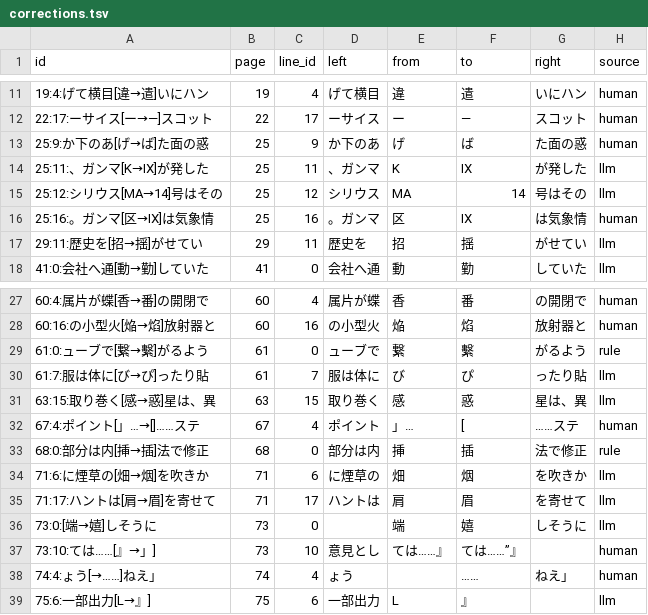
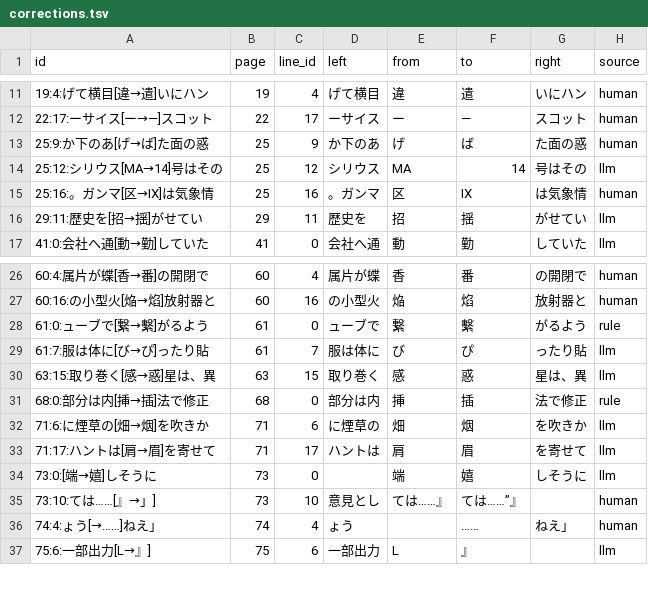
Before and after one commit to kusanaginoturugi/bookscan-epub, a TSV file: work/searchable/hoshi-wo-tsugu-mono/judge/corrections.tsv, drawn as a sheet; only a part is shown, gaps mark what is left out; the diff names each change by its address in the sheet, - before the commit and + after, or states it on an @@ line.

```diff
--- a/work/searchable/hoshi-wo-tsugu-mono/judge/corrections.tsv
+++ b/work/searchable/hoshi-wo-tsugu-mono/judge/corrections.tsv
-row 14: 25:11:、ガンマ[K→Ⅸ]が発した | 25 | 11 | 、ガンマ | K | Ⅸ | が発した | llm
-row 32: 67:4:ポイント[」…→[]……ステ | 67 | 4 | ポイント | 」… | [ | ……ステ | human
```
Also changed, not shown: work/searchable/ganymede-no-yasashii-kyojin/vocabulary.tsv, work/searchable/kyojin-tachi-no-hoshi/vocabulary.tsv, 6 other files.
